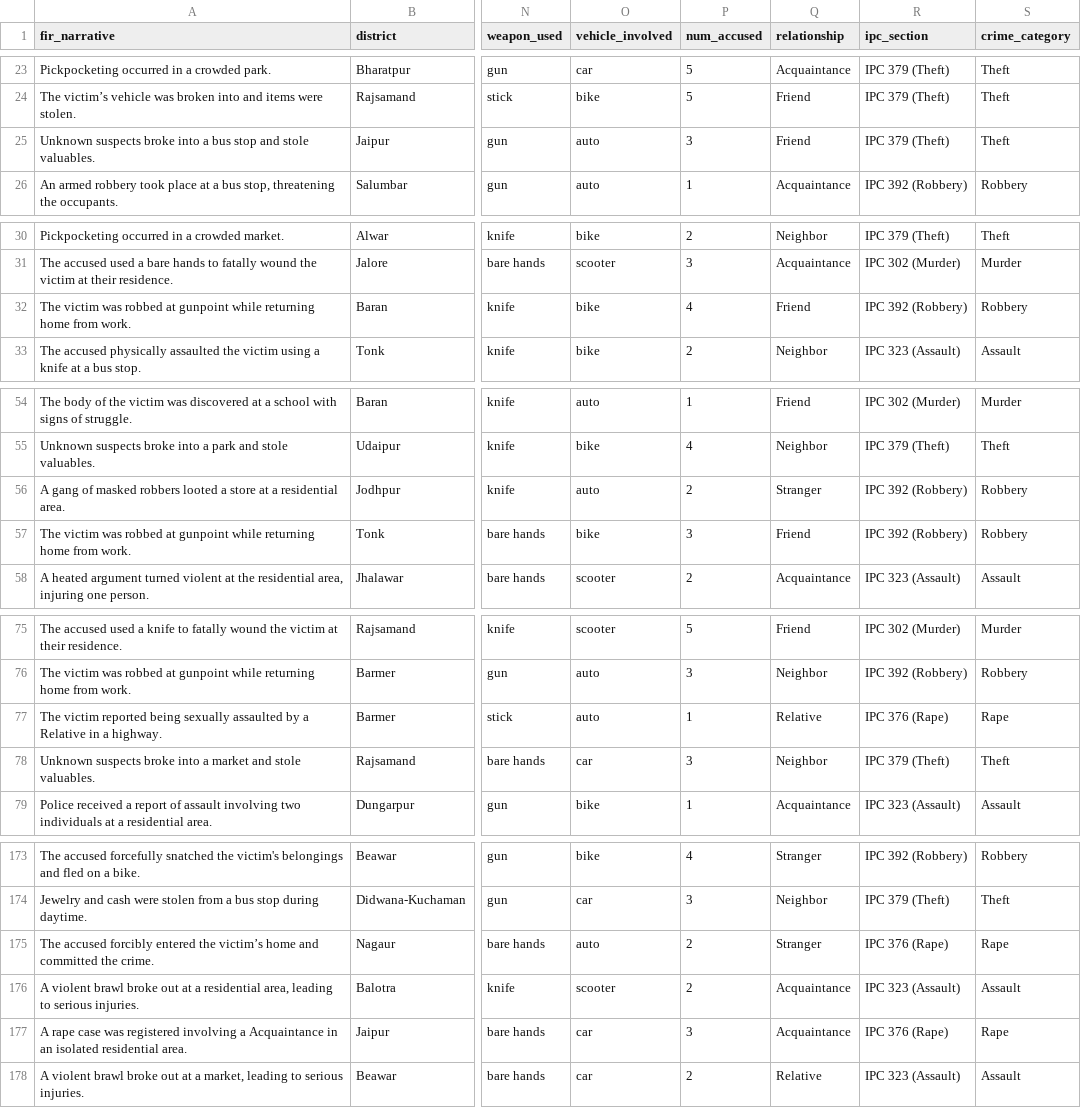
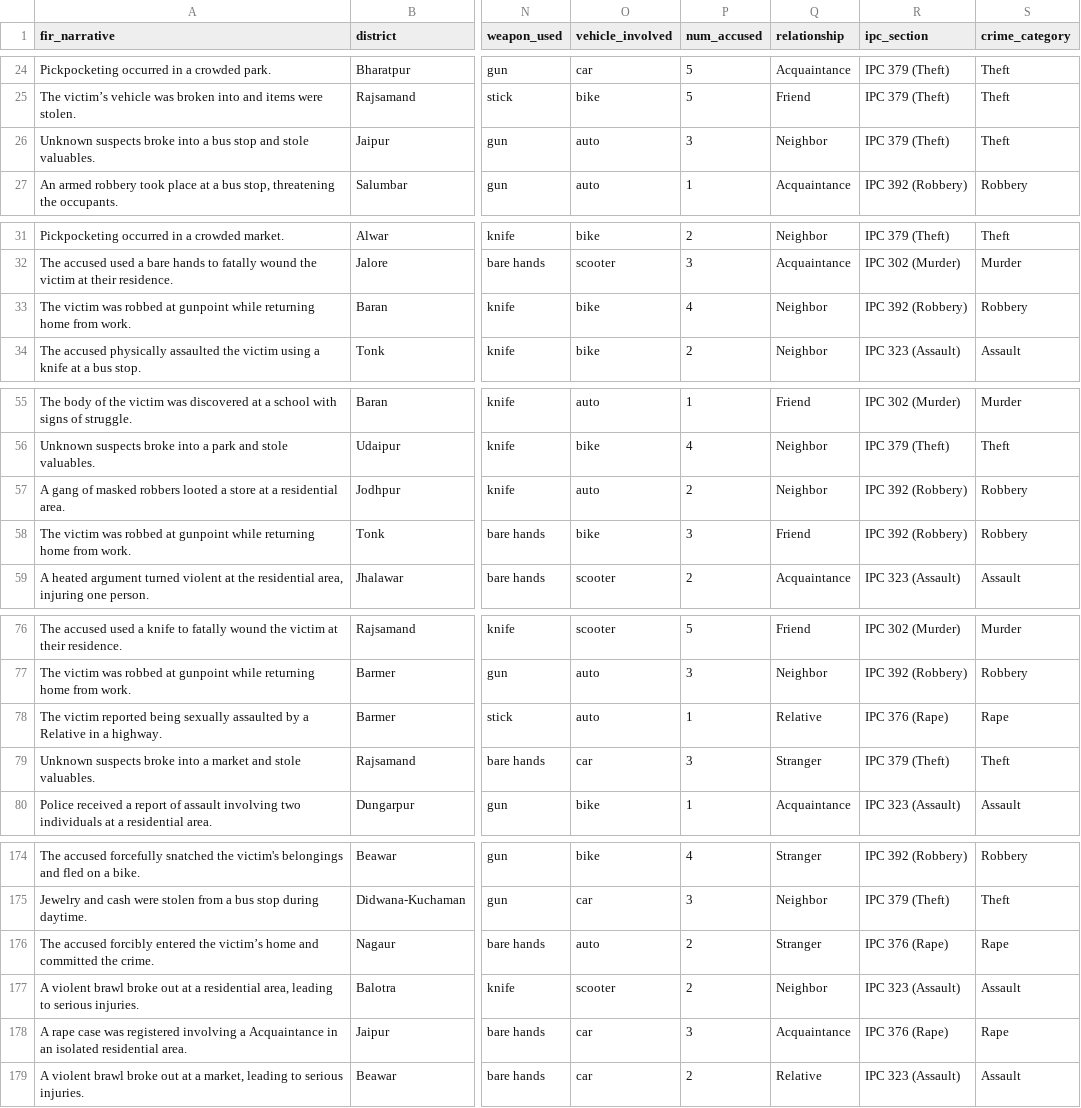
Before and after one commit to akbwork/Crimetrics, a CSV file: dev_akb/auto_complete_module_1/imputed_relationship_output.csv, drawn as a sheet; only a part is shown, gaps mark what is left out; addresses are those after the commit; the diff covers the shown part only; the diff names each change by its address in the sheet, - before the commit and + after, or states it on an @@ line.

```diff
--- a/dev_akb/auto_complete_module_1/imputed_relationship_output.csv
+++ b/dev_akb/auto_complete_module_1/imputed_relationship_output.csv
-Q26 (relationship): Friend
+Q26 (relationship): Neighbor
-Q33 (relationship): Friend
+Q33 (relationship): Neighbor
-Q57 (relationship): Stranger
+Q57 (relationship): Neighbor
-Q79 (relationship): Neighbor
+Q79 (relationship): Stranger
-Q177 (relationship): Acquaintance
+Q177 (relationship): Neighbor
```
Also changed, not shown: 1 added row and 44 edited cells elsewhere in this file, 15 other files.
